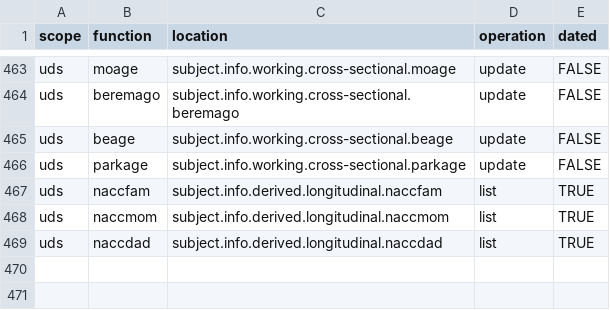
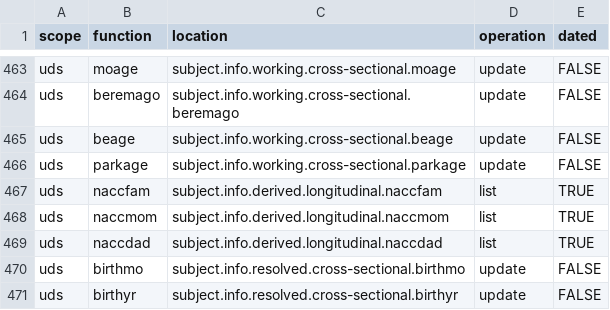
Before and after one commit to naccdata/nacc-attribute-deriver, a CSV file: nacc_attribute_deriver/config/curation_rules.csv, drawn as a sheet; only a part is shown, gaps mark what is left out; the diff names each change by its address in the sheet, - before the commit and + after, or states it on an @@ line.

Commit message:
Add birthmo and birthyr

```diff
--- a/nacc_attribute_deriver/config/curation_rules.csv
+++ b/nacc_attribute_deriver/config/curation_rules.csv
+row 470: uds | birthmo | subject.info.resolved.cross-sectional.birthmo | update | FALSE
+row 471: uds | birthyr | subject.info.resolved.cross-sectional.birthyr | update | FALSE
```
Also changed, not shown: 2 other files.
